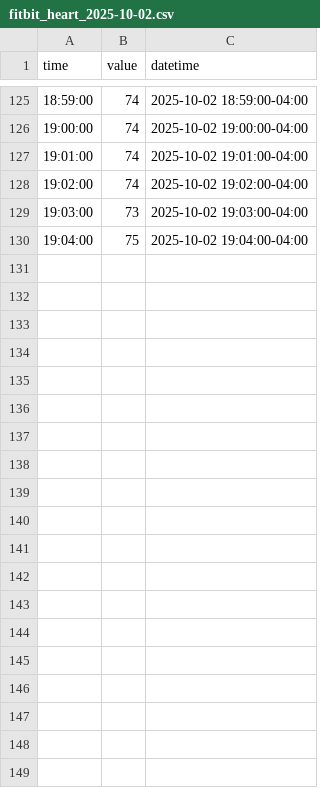
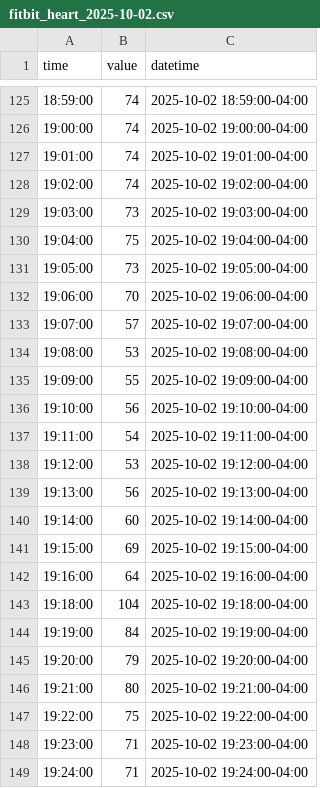
Before and after one commit to torontoai-hub/fear-monger-detector, a CSV file: src/backend/fitbit_app/fitbit_heart_2025-10-02.csv, drawn as a sheet; only a part is shown, gaps mark what is left out; the diff covers the shown part only; the diff names each change by its address in the sheet, - before the commit and + after, or states it on an @@ line.

Commit message:
Refactor fear_monger_processor, aligner, and charts; update Fitbit data CSV

```diff
--- a/src/backend/fitbit_app/fitbit_heart_2025-10-02.csv
+++ b/src/backend/fitbit_app/fitbit_heart_2025-10-02.csv
+row 131: 19:05:00 | 73 | 2025-10-02 19:05:00-04:00
+row 132: 19:06:00 | 70 | 2025-10-02 19:06:00-04:00
+row 133: 19:07:00 | 57 | 2025-10-02 19:07:00-04:00
+row 134: 19:08:00 | 53 | 2025-10-02 19:08:00-04:00
+row 135: 19:09:00 | 55 | 2025-10-02 19:09:00-04:00
+row 136: 19:10:00 | 56 | 2025-10-02 19:10:00-04:00
+row 137: 19:11:00 | 54 | 2025-10-02 19:11:00-04:00
+row 138: 19:12:00 | 53 | 2025-10-02 19:12:00-04:00
+row 139: 19:13:00 | 56 | 2025-10-02 19:13:00-04:00
+row 140: 19:14:00 | 60 | 2025-10-02 19:14:00-04:00
+row 141: 19:15:00 | 69 | 2025-10-02 19:15:00-04:00
+row 142: 19:16:00 | 64 | 2025-10-02 19:16:00-04:00
+row 143: 19:18:00 | 104 | 2025-10-02 19:18:00-04:00
+row 144: 19:19:00 | 84 | 2025-10-02 19:19:00-04:00
+row 145: 19:20:00 | 79 | 2025-10-02 19:20:00-04:00
+row 146: 19:21:00 | 80 | 2025-10-02 19:21:00-04:00
+row 147: 19:22:00 | 75 | 2025-10-02 19:22:00-04:00
+row 148: 19:23:00 | 71 | 2025-10-02 19:23:00-04:00
+row 149: 19:24:00 | 71 | 2025-10-02 19:24:00-04:00
```
Also changed, not shown: 33 added rows elsewhere in this file, 5 other files.
